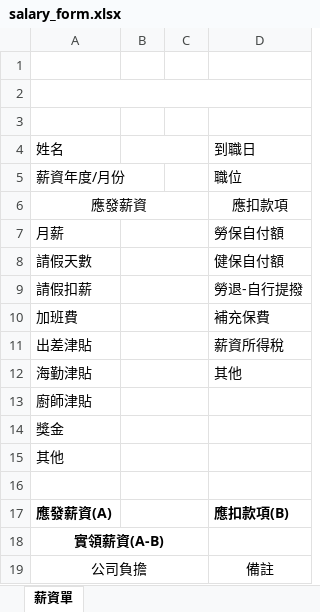
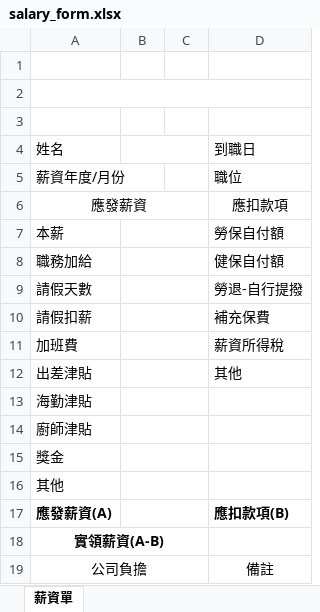
Before and after one commit to jjasoncool/salary-printer, an Excel workbook: templates/salary_form.xlsx, sheet 薪資單, drawn as a sheet; only a part is shown; values as stored, in another font and other column widths than the file's, no borders; removed rows and columns are numbered as before the commit, all else as after; the diff names each change by its address in the sheet, - before the commit and + after, or states it on an @@ line.

```diff
--- a/templates/salary_form.xlsx (sheet 薪資單)
+++ b/templates/salary_form.xlsx (sheet 薪資單)
-A7: 月薪
+A7: 本薪
+row 8: 職務加給 |  |  | 健保自付額
-D9: 健保自付額
+D9: 勞退-自行提撥
-D10: 勞退-自行提撥
+D10: 補充保費
-D11: 補充保費
+D11: 薪資所得稅
-D12: 薪資所得稅
+D12: 其他
-D13: 其他
+D13: (empty)
-row 16: (empty)
```
Also changed, not shown: templates/salary_data.xlsx, 3 other files.
